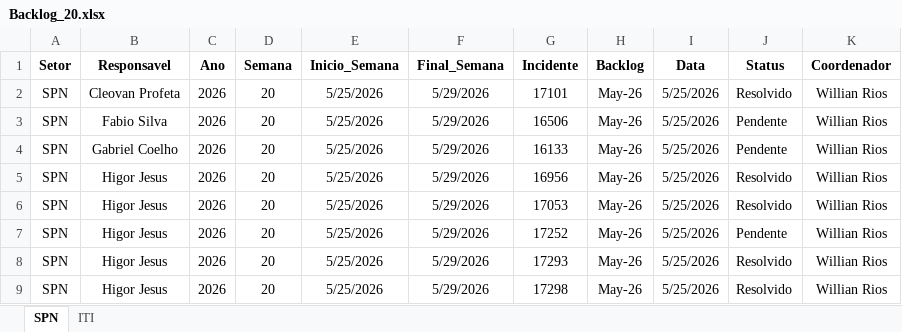
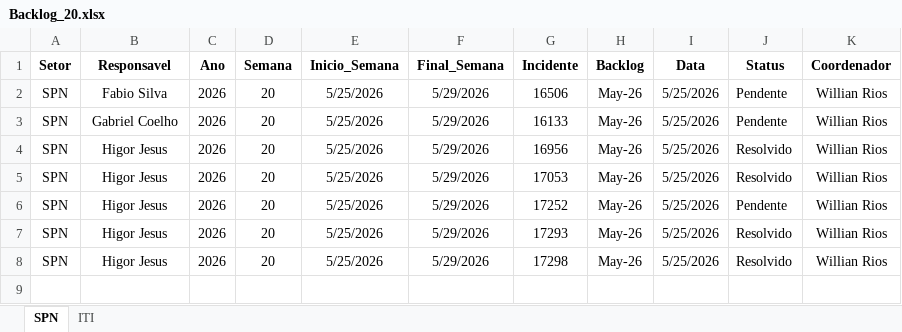
Before and after one commit to GeekFrancisco/Franciscodatais, an Excel workbook: data/base/Backlog_20.xlsx, sheet SPN, drawn as a sheet; values as stored, in another font and other column widths than the file's, no borders; the diff names each change by its address in the sheet, - before the commit and + after, or states it on an @@ line.

```diff
--- a/data/base/Backlog_20.xlsx (sheet SPN)
+++ b/data/base/Backlog_20.xlsx (sheet SPN)
-row 2: SPN | Cleovan Profeta | 2026 | 20 | 5/25/2026 | 5/29/2026 | 17101 | May-26 | 5/25/2026 | Resolvido | Willian Rios
```
Also changed, not shown: sheet ITI, data/base/Backlog_22.xlsx, data/base/Backlog_23.xlsx, 16 other files.
